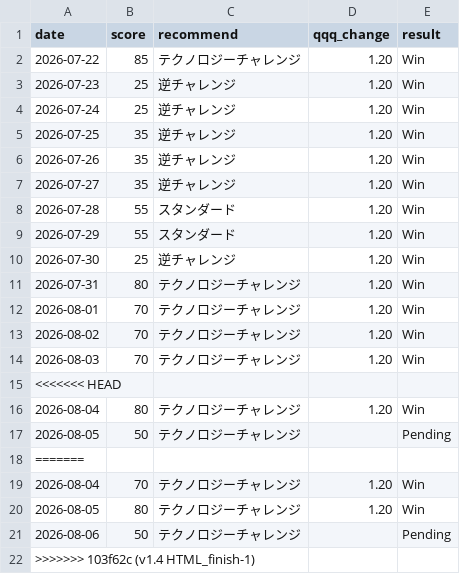
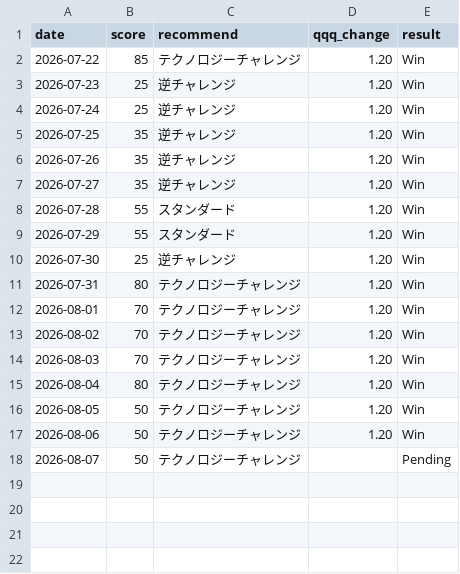
Before and after one commit to hayato861/paypay_ai, a CSV file: data/history.csv, drawn as a sheet.

```diff
--- a/data/history.csv
+++ b/data/history.csv
@@ -14,9 +14,5 @@ date,score,recommend,qqq_change,result
 2026-08-03,70,テクノロジーチャレンジ,1.20,Win
-<<<<<<< HEAD
 2026-08-04,80,テクノロジーチャレンジ,1.20,Win
-2026-08-05,50,テクノロジーチャレンジ,,Pending
-=======
-2026-08-04,70,テクノロジーチャレンジ,1.20,Win
-2026-08-05,80,テクノロジーチャレンジ,1.20,Win
-2026-08-06,50,テクノロジーチャレンジ,,Pending
->>>>>>> 103f62c (v1.4 HTML_finish-1)
+2026-08-05,50,テクノロジーチャレンジ,1.20,Win
+2026-08-06,50,テクノロジーチャレンジ,1.20,Win
+2026-08-07,50,テクノロジーチャレンジ,,Pending
```
Also changed, not shown: 7 other files.
